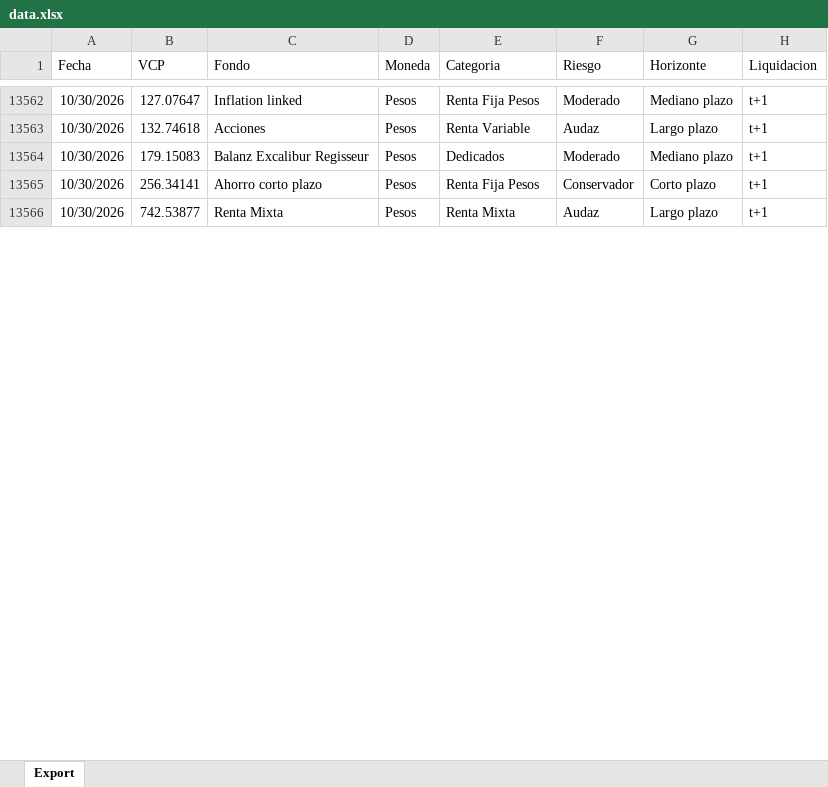
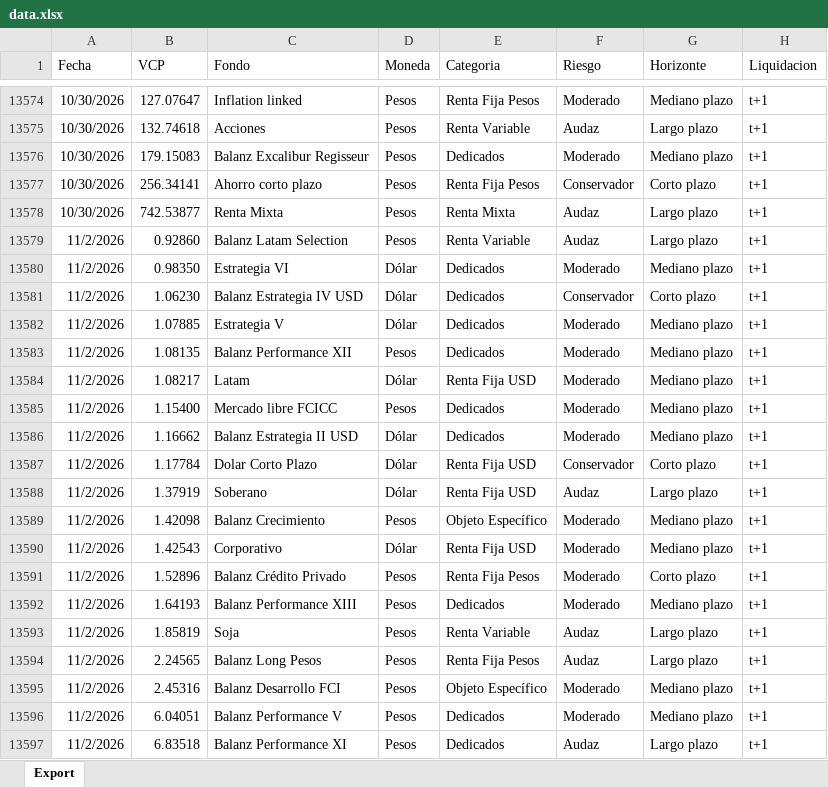
Before and after one commit to mfriedB/fondos, an Excel workbook: data.xlsx, sheet Export, drawn as a sheet; only a part is shown, gaps mark what is left out; values as stored, in another font and other column widths than the file's, no borders; the diff covers the shown part only; the diff names each change by its address in the sheet, - before the commit and + after, or states it on an @@ line.

```diff
--- a/data.xlsx (sheet Export)
+++ b/data.xlsx (sheet Export)
+row 13579: 11/2/2026 | 0.92860 | Balanz Latam Selection | Pesos | Renta Variable | Audaz | Largo plazo | t+1
+row 13580: 11/2/2026 | 0.98350 | Estrategia VI | Dólar | Dedicados | Moderado | Mediano plazo | t+1
+row 13581: 11/2/2026 | 1.06230 | Balanz Estrategia IV USD | Dólar | Dedicados | Conservador | Corto plazo | t+1
+row 13582: 11/2/2026 | 1.07885 | Estrategia V | Dólar | Dedicados | Moderado | Mediano plazo | t+1
+row 13583: 11/2/2026 | 1.08135 | Balanz Performance XII | Pesos | Dedicados | Moderado | Mediano plazo | t+1
+row 13584: 11/2/2026 | 1.08217 | Latam | Dólar | Renta Fija USD | Moderado | Mediano plazo | t+1
+row 13585: 11/2/2026 | 1.15400 | Mercado libre FCICC | Pesos | Dedicados | Moderado | Mediano plazo | t+1
+row 13586: 11/2/2026 | 1.16662 | Balanz Estrategia II USD | Dólar | Dedicados | Moderado | Mediano plazo | t+1
+row 13587: 11/2/2026 | 1.17784 | Dolar Corto Plazo | Dólar | Renta Fija USD | Conservador | Corto plazo | t+1
+row 13588: 11/2/2026 | 1.37919 | Soberano | Dólar | Renta Fija USD | Audaz | Largo plazo | t+1
+row 13589: 11/2/2026 | 1.42098 | Balanz Crecimiento | Pesos | Objeto Específico | Moderado | Mediano plazo | t+1
+row 13590: 11/2/2026 | 1.42543 | Corporativo | Dólar | Renta Fija USD | Moderado | Mediano plazo | t+1
+row 13591: 11/2/2026 | 1.52896 | Balanz Crédito Privado | Pesos | Renta Fija Pesos | Moderado | Corto plazo | t+1
+row 13592: 11/2/2026 | 1.64193 | Balanz Performance XIII | Pesos | Dedicados | Moderado | Mediano plazo | t+1
+row 13593: 11/2/2026 | 1.85819 | Soja | Pesos | Renta Variable | Audaz | Largo plazo | t+1
+row 13594: 11/2/2026 | 2.24565 | Balanz Long Pesos | Pesos | Renta Fija Pesos | Audaz | Largo plazo | t+1
+row 13595: 11/2/2026 | 2.45316 | Balanz Desarrollo FCI | Pesos | Objeto Específico | Moderado | Mediano plazo | t+1
+row 13596: 11/2/2026 | 6.04051 | Balanz Performance V | Pesos | Dedicados | Moderado | Mediano plazo | t+1
+row 13597: 11/2/2026 | 6.83518 | Balanz Performance XI | Pesos | Dedicados | Audaz | Largo plazo | t+1
```
Also changed, not shown: 133 added rows elsewhere in this sheet.
